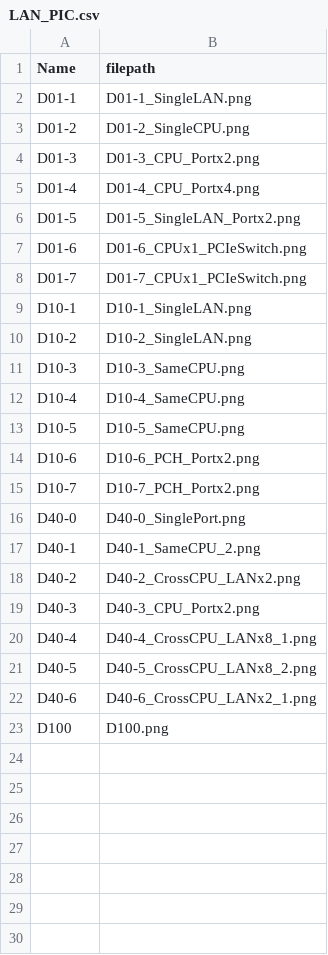
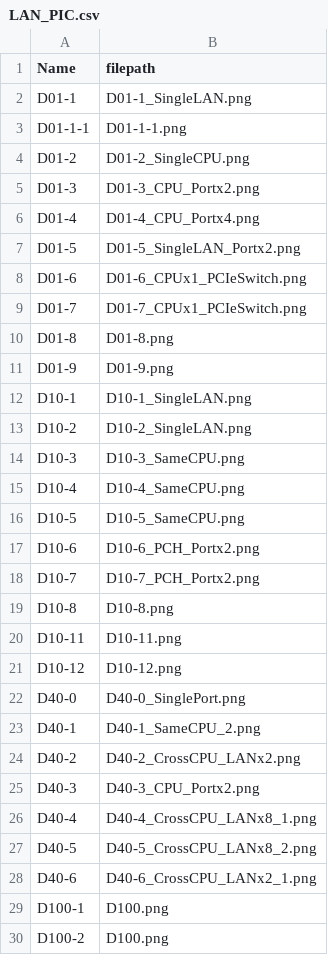
Before and after one commit to Chia-Long/DQA_Wab, a CSV file: sLAB_All_0430/data/lan_database/LAN_PIC.csv, drawn as a sheet.

Commit message:
add LAN DB Data

```diff
--- a/sLAB_All_0430/data/lan_database/LAN_PIC.csv
+++ b/sLAB_All_0430/data/lan_database/LAN_PIC.csv
@@ -2,2 +2,3 @@ Name,filepath
 D01-1,D01-1_SingleLAN.png
+D01-1-1,D01-1-1.png
 D01-2,D01-2_SingleCPU.png
@@ -8,2 +9,4 @@ D01-6,D01-6_CPUx1_PCIeSwitch.png
 D01-7,D01-7_CPUx1_PCIeSwitch.png
+D01-8,D01-8.png
+D01-9,D01-9.png
 D10-1,D10-1_SingleLAN.png
@@ -15,2 +18,5 @@ D10-6,D10-6_PCH_Portx2.png
 D10-7,D10-7_PCH_Portx2.png
+D10-8,D10-8.png
+D10-11,D10-11.png
+D10-12,D10-12.png
 D40-0,D40-0_SinglePort.png
@@ -22,2 +28,3 @@ D40-5,D40-5_CrossCPU_LANx8_2.png
 D40-6,D40-6_CrossCPU_LANx2_1.png
-D100,D100.png
+D100-1,D100.png
+D100-2,D100.png
```
Also changed, not shown: 9 other files.
